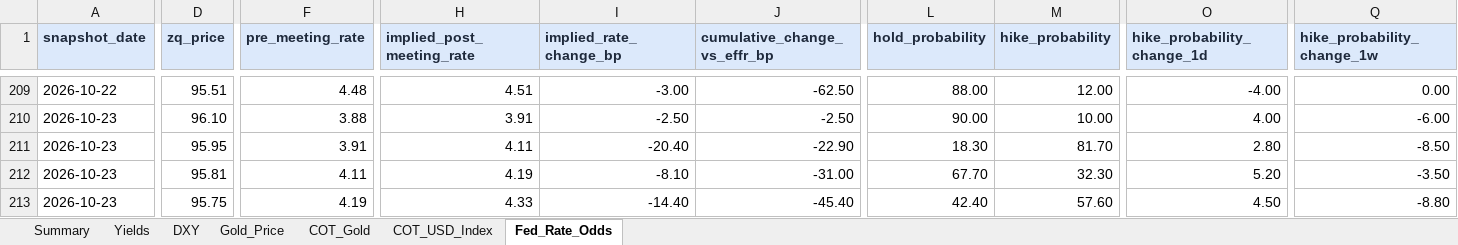
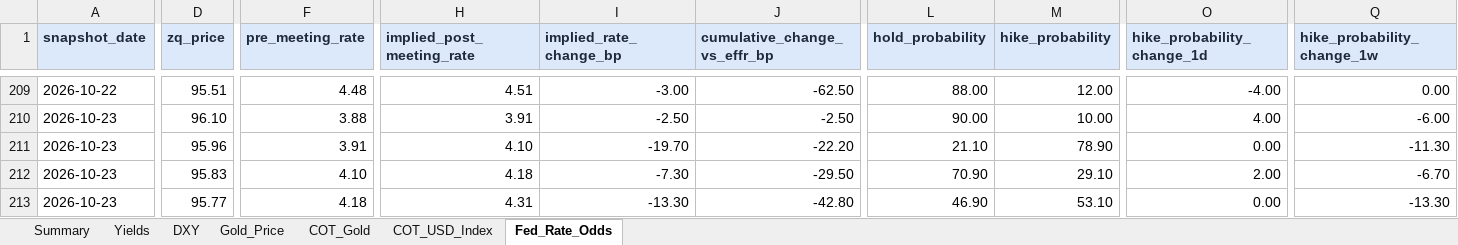
Before and after one commit to velourofficialdev/macro-dashboard, an Excel workbook: Macro_Dashboard.xlsx, sheet Fed_Rate_Odds, drawn as a sheet; only a part is shown, gaps mark what is left out; values as stored, in another font and other column widths than the file's, no borders; the diff covers the shown part only; the diff names each change by its address in the sheet, - before the commit and + after, or states it on an @@ line.

```diff
--- a/Macro_Dashboard.xlsx (sheet Fed_Rate_Odds)
+++ b/Macro_Dashboard.xlsx (sheet Fed_Rate_Odds)
-D211 (zq_price): 95.95
+D211 (zq_price): 95.96
-H211 (implied_post_meeting_rate): 4.11
+H211 (implied_post_meeting_rate): 4.10
-I211 (implied_rate_change_bp): -20.40
+I211 (implied_rate_change_bp): -19.70
-J211 (cumulative_change_vs_effr_bp): -22.90
+J211 (cumulative_change_vs_effr_bp): -22.20
-L211 (hold_probability): 18.30
+L211 (hold_probability): 21.10
-M211 (hike_probability): 81.70
+M211 (hike_probability): 78.90
-O211 (hike_probability_change_1d): 2.80
+O211 (hike_probability_change_1d): 0.00
-Q211 (hike_probability_change_1w): -8.50
+Q211 (hike_probability_change_1w): -11.30
-D212 (zq_price): 95.81
+D212 (zq_price): 95.83
-F212 (pre_meeting_rate): 4.11
+F212 (pre_meeting_rate): 4.10
-H212 (implied_post_meeting_rate): 4.19
+H212 (implied_post_meeting_rate): 4.18
-I212 (implied_rate_change_bp): -8.10
+I212 (implied_rate_change_bp): -7.30
-J212 (cumulative_change_vs_effr_bp): -31.00
+J212 (cumulative_change_vs_effr_bp): -29.50
-L212 (hold_probability): 67.70
+L212 (hold_probability): 70.90
-M212 (hike_probability): 32.30
+M212 (hike_probability): 29.10
-O212 (hike_probability_change_1d): 5.20
+O212 (hike_probability_change_1d): 2.00
-Q212 (hike_probability_change_1w): -3.50
+Q212 (hike_probability_change_1w): -6.70
-D213 (zq_price): 95.75
+D213 (zq_price): 95.77
-F213 (pre_meeting_rate): 4.19
+F213 (pre_meeting_rate): 4.18
-H213 (implied_post_meeting_rate): 4.33
+H213 (implied_post_meeting_rate): 4.31
-I213 (implied_rate_change_bp): -14.40
+I213 (implied_rate_change_bp): -13.30
-J213 (cumulative_change_vs_effr_bp): -45.40
+J213 (cumulative_change_vs_effr_bp): -42.80
-L213 (hold_probability): 42.40
+L213 (hold_probability): 46.90
-M213 (hike_probability): 57.60
+M213 (hike_probability): 53.10
-O213 (hike_probability_change_1d): 4.50
+O213 (hike_probability_change_1d): 0.00
-Q213 (hike_probability_change_1w): -8.80
+Q213 (hike_probability_change_1w): -13.30
```
Also changed, not shown: 41 edited cells elsewhere in this sheet, sheet Summary, sheet DXY, sheet Gold_Price, 1 other file.
